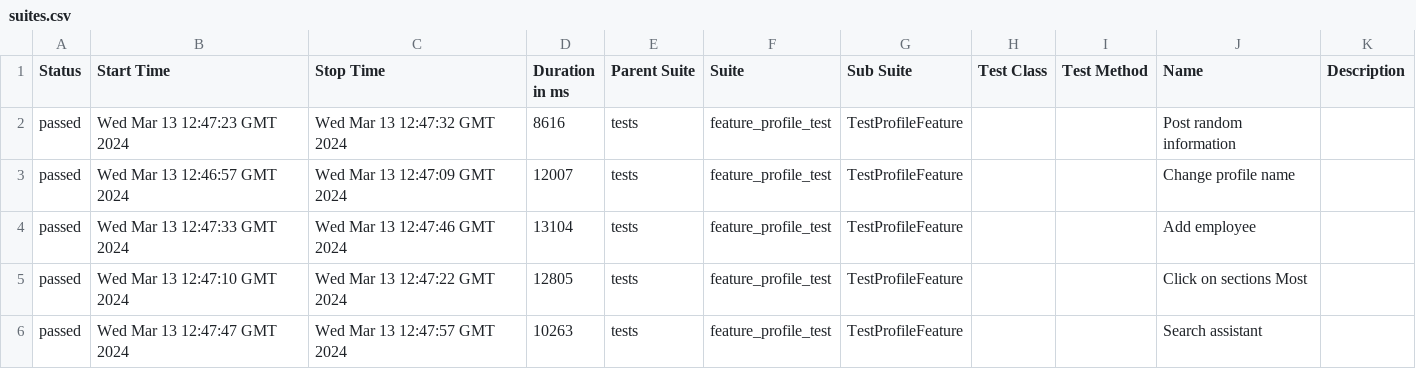
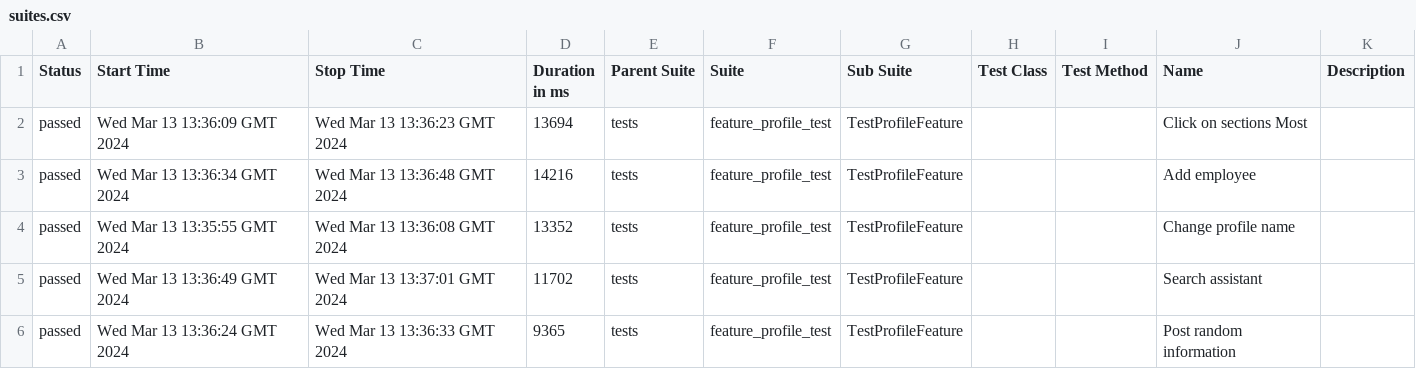
Before and after one commit to Roman1599/petrov-main, a CSV file: data/suites.csv, drawn as a sheet.

```diff
--- a/data/suites.csv
+++ b/data/suites.csv
@@ -1,6 +1,6 @@
 "Status","Start Time","Stop Time","Duration in ms","Parent Suite","Suite","Sub Suite","Test Class","Test Method","Name","Description"
-"passed","Wed Mar 13 12:47:23 GMT 2024","Wed Mar 13 12:47:32 GMT 2024","8616","tests","feature_profile_test","TestProfileFeature","","","Post random information",""
-"passed","Wed Mar 13 12:46:57 GMT 2024","Wed Mar 13 12:47:09 GMT 2024","12007","tests","feature_profile_test","TestProfileFeature","","","Change profile name",""
-"passed","Wed Mar 13 12:47:33 GMT 2024","Wed Mar 13 12:47:46 GMT 2024","13104","tests","feature_profile_test","TestProfileFeature","","","Add employee",""
-"passed","Wed Mar 13 12:47:10 GMT 2024","Wed Mar 13 12:47:22 GMT 2024","12805","tests","feature_profile_test","TestProfileFeature","","","Click on sections Most",""
-"passed","Wed Mar 13 12:47:47 GMT 2024","Wed Mar 13 12:47:57 GMT 2024","10263","tests","feature_profile_test","TestProfileFeature","","","Search assistant",""
+"passed","Wed Mar 13 13:36:09 GMT 2024","Wed Mar 13 13:36:23 GMT 2024","13694","tests","feature_profile_test","TestProfileFeature","","","Click on sections Most",""
+"passed","Wed Mar 13 13:36:34 GMT 2024","Wed Mar 13 13:36:48 GMT 2024","14216","tests","feature_profile_test","TestProfileFeature","","","Add employee",""
+"passed","Wed Mar 13 13:35:55 GMT 2024","Wed Mar 13 13:36:08 GMT 2024","13352","tests","feature_profile_test","TestProfileFeature","","","Change profile name",""
+"passed","Wed Mar 13 13:36:49 GMT 2024","Wed Mar 13 13:37:01 GMT 2024","11702","tests","feature_profile_test","TestProfileFeature","","","Search assistant",""
+"passed","Wed Mar 13 13:36:24 GMT 2024","Wed Mar 13 13:36:33 GMT 2024","9365","tests","feature_profile_test","TestProfileFeature","","","Post random information",""
```
Also changed, not shown: 37 other files.
